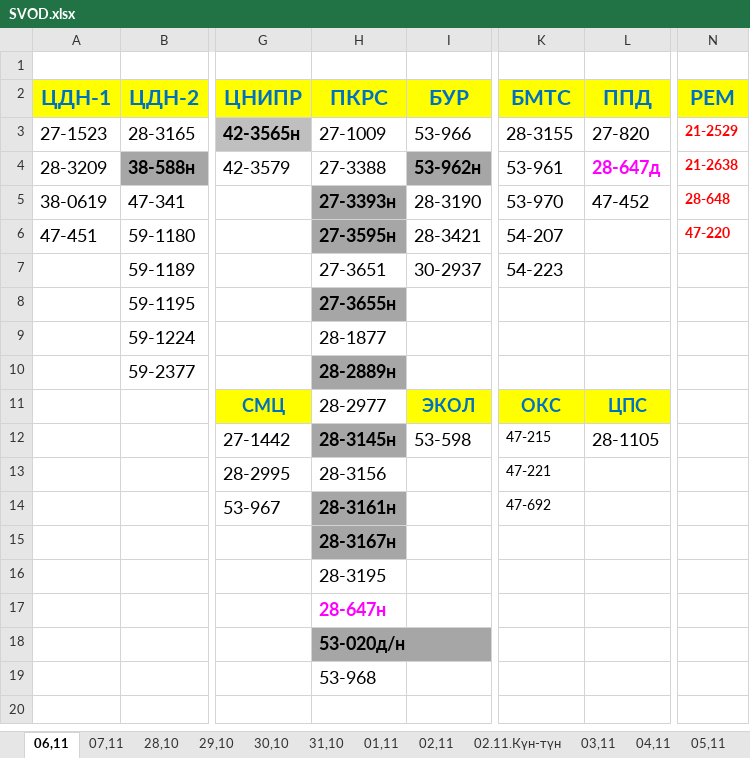
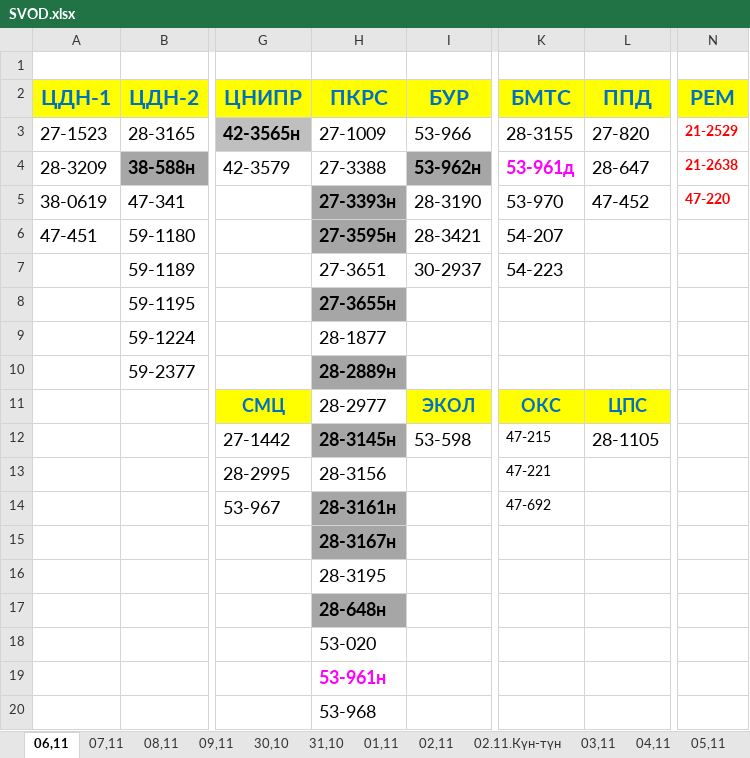
Before and after one commit to aura2889/summary, an Excel workbook: raw/SVOD.xlsx, sheet 06,11, drawn as a sheet; only a part is shown, gaps mark what is left out; values as stored, in another font and other column widths than the file's, no borders; rows hold the shown columns only; the diff names each change by its address in the sheet, - before the commit and + after, or states it on an @@ line.

```diff
--- a/raw/SVOD.xlsx (sheet 06,11)
+++ b/raw/SVOD.xlsx (sheet 06,11)
-sheet tab: 28,10
+sheet tab: 08,11
-sheet tab: 29,10
+sheet tab: 09,11
-K4 (БМТС): 53-961
+K4 (БМТС): 53-961д
@@ K4 bold: off → on, text colour: black → #FF00FF @@
-L4 (ППД): 28-647д
+L4 (ППД): 28-647
@@ L4 bold: on → off, text colour: #FF00FF → black @@
-N5 (РЕМ): 28-648
+N5 (РЕМ): 47-220
-N6 (РЕМ): 47-220
+N6 (РЕМ): (empty)
-H17 (ПКРС): 28-647н
+H17 (ПКРС): 28-648н
@@ H17 text colour: #FF00FF → black, fill: none → #A6A6A6 @@
-H18 (ПКРС): 53-020д/н
+H18 (ПКРС): 53-020
@@ H18 bold: on → off, fill: #A6A6A6 → none @@
+row 19:  |  |  | 53-961н
```
Also changed, not shown: sheet 30,10, sheet 09,11, sheet 08,11, sheet 07,11, raw/BUS.xlsx, raw/D3.xlsx, 13 other files.
